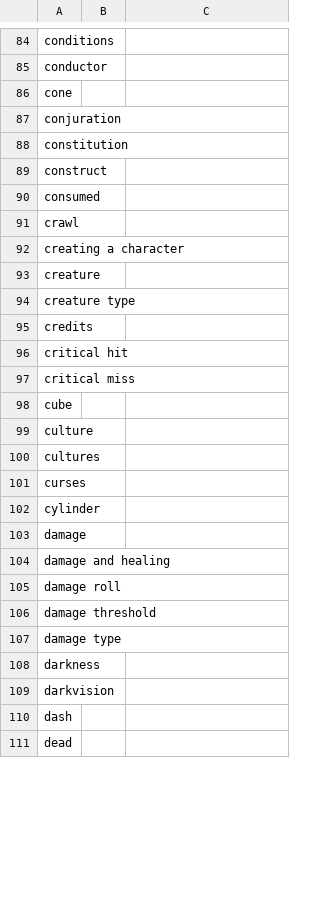
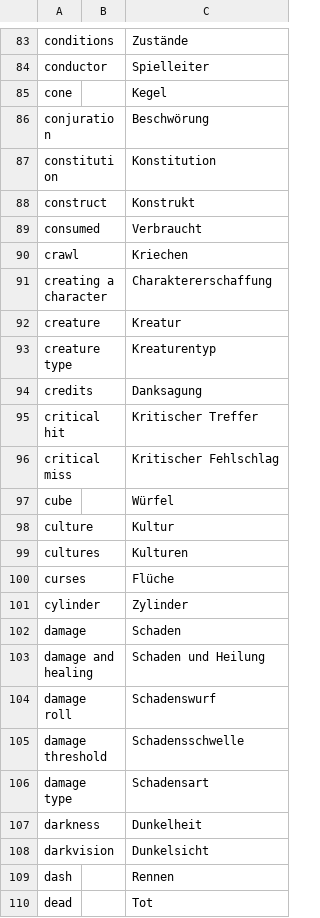
Before and after one commit to wyrmworkspublishing/free5e, a CSV file: de-DE/glossary.csv, drawn as a sheet; only a part is shown, gaps mark what is left out; addresses are those after the commit; the diff covers the shown part only; the diff names each change by its address in the sheet, - before the commit and + after, or states it on an @@ line.

```diff
--- a/de-DE/glossary.csv
+++ b/de-DE/glossary.csv
-C83: (empty)
+C83: Zustände
-C84: (empty)
+C84: Spielleiter
-C85: (empty)
+C85: Kegel
-C86: (empty)
+C86: Beschwörung
-C87: (empty)
+C87: Konstitution
-C88: (empty)
+C88: Konstrukt
-C89: (empty)
+C89: Verbraucht
-C90: (empty)
+C90: Kriechen
-C91: (empty)
+C91: Charaktererschaffung
-C92: (empty)
+C92: Kreatur
-C93: (empty)
+C93: Kreaturentyp
-C94: (empty)
+C94: Danksagung
-C95: (empty)
+C95: Kritischer Treffer
-C96: (empty)
+C96: Kritischer Fehlschlag
-C97: (empty)
+C97: Würfel
-C98: (empty)
+C98: Kultur
-C99: (empty)
+C99: Kulturen
-C100: (empty)
+C100: Flüche
-C101: (empty)
+C101: Zylinder
-C102: (empty)
+C102: Schaden
-C103: (empty)
+C103: Schaden und Heilung
-C104: (empty)
+C104: Schadenswurf
-C105: (empty)
+C105: Schadensschwelle
-C106: (empty)
+C106: Schadensart
-C107: (empty)
+C107: Dunkelheit
-C108: (empty)
+C108: Dunkelsicht
-C109: (empty)
+C109: Rennen
-C110: (empty)
+C110: Tot
```
Also changed, not shown: 1 removed row and 64 edited cells elsewhere in this file.
